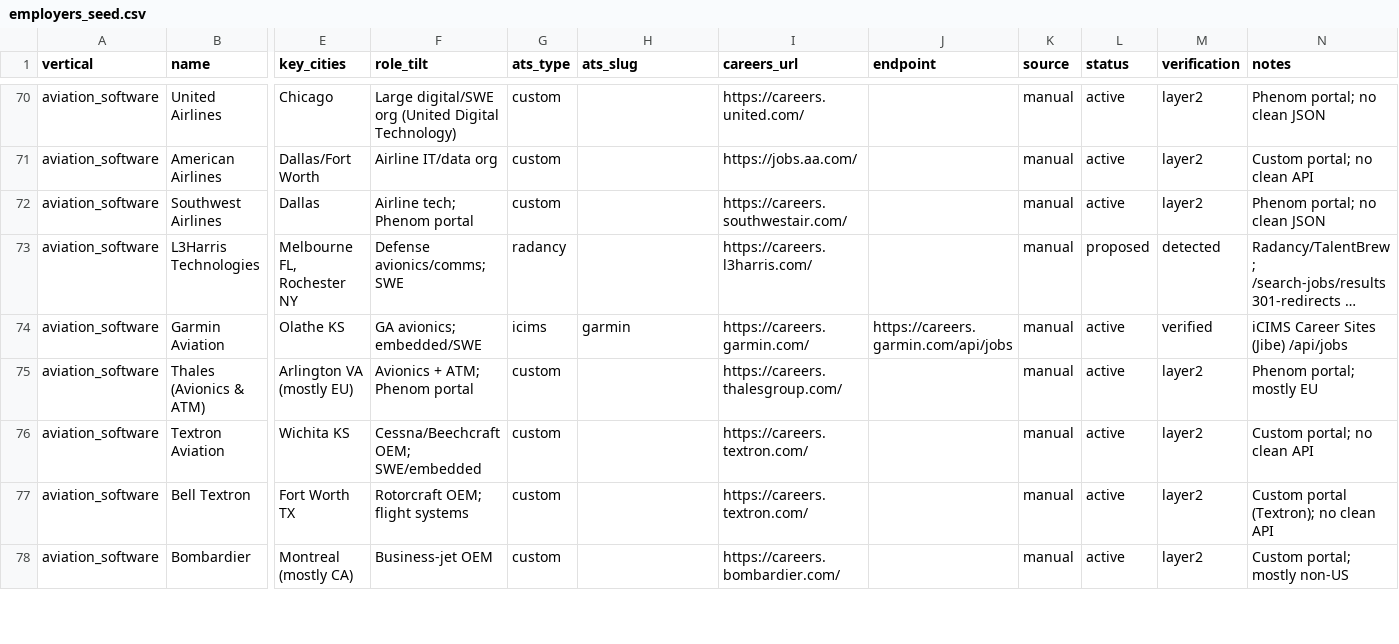
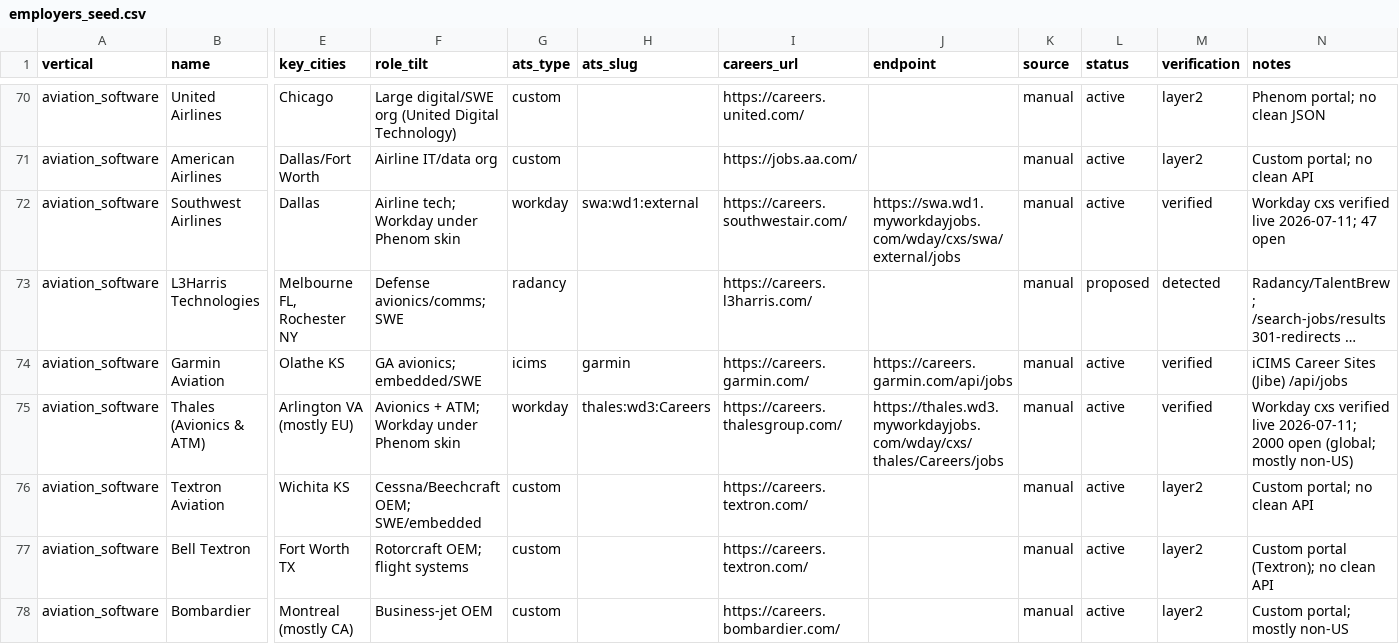
Before and after one commit to haydenham/vertical-job-digest, a CSV file: data/seed/employers_seed.csv, drawn as a sheet; only a part is shown, gaps mark what is left out; long unchanged cells end in …; the diff names each change by its address in the sheet, - before the commit and + after, or states it on an @@ line.

Commit message:
Added southwest and thales

```diff
--- a/data/seed/employers_seed.csv
+++ b/data/seed/employers_seed.csv
-F72 (role_tilt): Airline tech; Phenom portal
+F72 (role_tilt): Airline tech; Workday under Phenom skin
-G72 (ats_type): custom
+G72 (ats_type): workday
-H72 (ats_slug): (empty)
+H72 (ats_slug): swa:wd1:external
-J72 (endpoint): (empty)
+J72 (endpoint): https://swa.wd1.myworkdayjobs.com/wday/cxs/swa/external/jobs
-M72 (verification): layer2
+M72 (verification): verified
-N72 (notes): Phenom portal; no clean JSON
+N72 (notes): Workday cxs verified live 2026-07-11; 47 open
-F75 (role_tilt): Avionics + ATM; Phenom portal
+F75 (role_tilt): Avionics + ATM; Workday under Phenom skin
-G75 (ats_type): custom
+G75 (ats_type): workday
-H75 (ats_slug): (empty)
+H75 (ats_slug): thales:wd3:Careers
-J75 (endpoint): (empty)
+J75 (endpoint): https://thales.wd3.myworkdayjobs.com/wday/cxs/thales/Careers/jobs
-M75 (verification): layer2
+M75 (verification): verified
-N75 (notes): Phenom portal; mostly EU
+N75 (notes): Workday cxs verified live 2026-07-11; 2000 open (global; mostly non-US)
```
Also changed, not shown: 6 other files.
